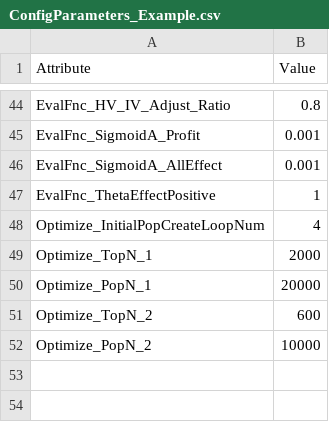
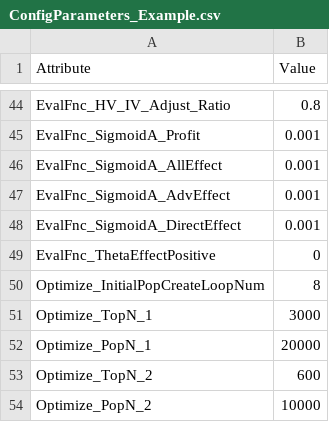
Before and after one commit to Sdoof/edthrpnm, a CSV file: MarketData/ConfigParameters_Example.csv, drawn as a sheet; only a part is shown, gaps mark what is left out.

Commit message:
Attribute added

```diff
--- a/MarketData/ConfigParameters_Example.csv
+++ b/MarketData/ConfigParameters_Example.csv
@@ -46,5 +46,7 @@ EvalFnc_SigmoidA_Profit,0.001
 EvalFnc_SigmoidA_AllEffect,0.001
-EvalFnc_ThetaEffectPositive,1
-Optimize_InitialPopCreateLoopNum,4
-Optimize_TopN_1,2000
+EvalFnc_SigmoidA_AdvEffect,0.001
+EvalFnc_SigmoidA_DirectEffect,0.001
+EvalFnc_ThetaEffectPositive,0
+Optimize_InitialPopCreateLoopNum,8
+Optimize_TopN_1,3000
 Optimize_PopN_1,20000
```
